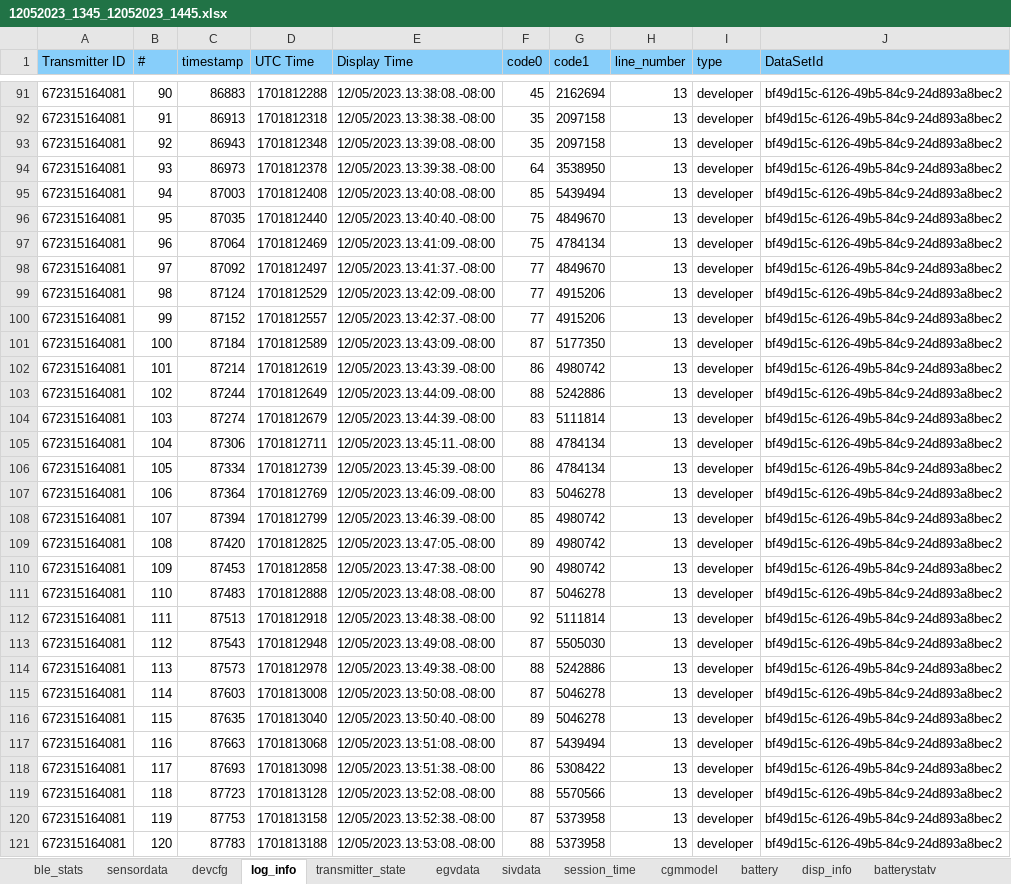
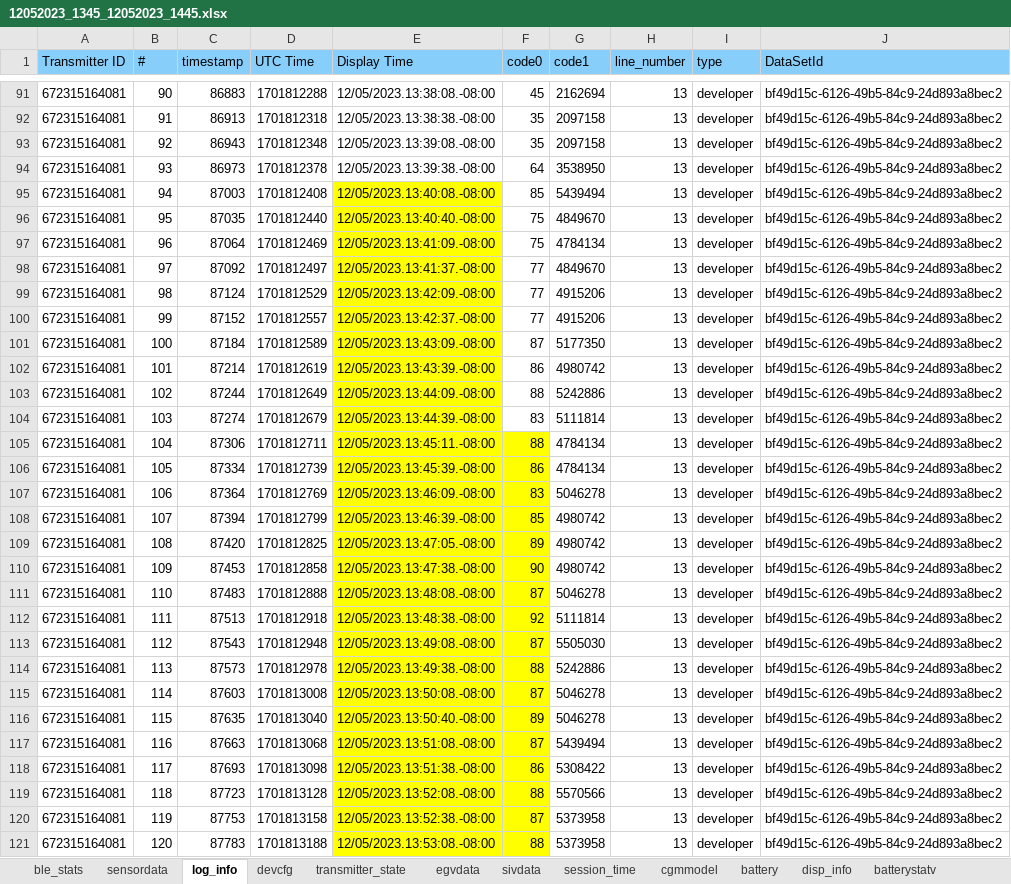
Before and after one commit to Jamesnguyn/ExcelParser, an Excel workbook: privateData/12052023_1345_12052023_1445.xlsx, sheet log_info, drawn as a sheet; only a part is shown, gaps mark what is left out; values as stored, in another font and other column widths than the file's, no borders; the diff covers the shown part only; the diff names each change by its address in the sheet, - before the commit and + after, or states it on an @@ line.

```diff
--- a/privateData/12052023_1345_12052023_1445.xlsx (sheet log_info)
+++ b/privateData/12052023_1345_12052023_1445.xlsx (sheet log_info)
@@ sheet tab order changed: ble_stats | sensordata | log_info | devcfg | transmitter_state | egvdata | sivdata | session_time | cgmmodel | battery | disp_info | batterystatv @@
-E95:E104 fill: none
+E95:E104 fill: #FFFF00
-E105:F121 fill: none
+E105:F121 fill: #FFFF00
```
Also changed, not shown: cell formats elsewhere in this sheet, 1 other file.
